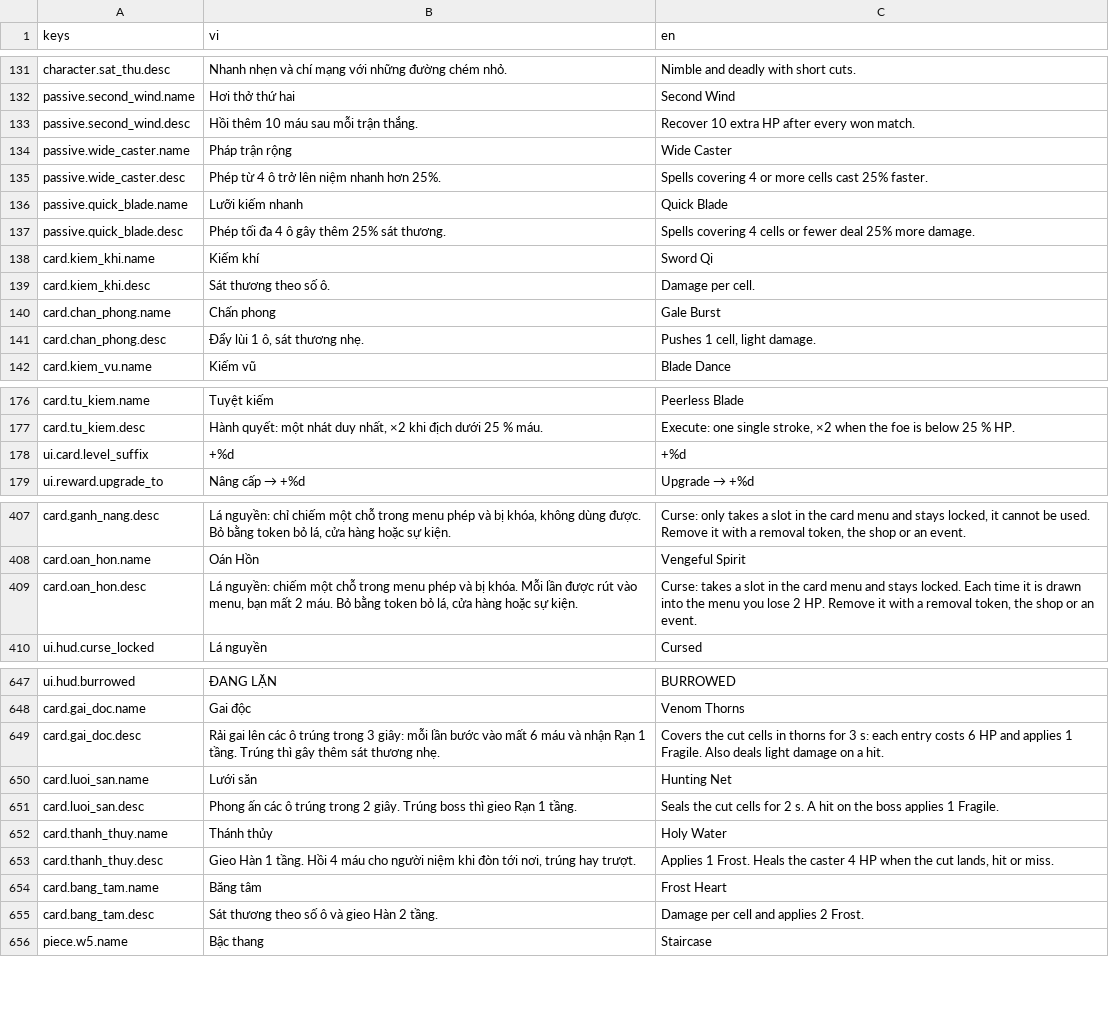
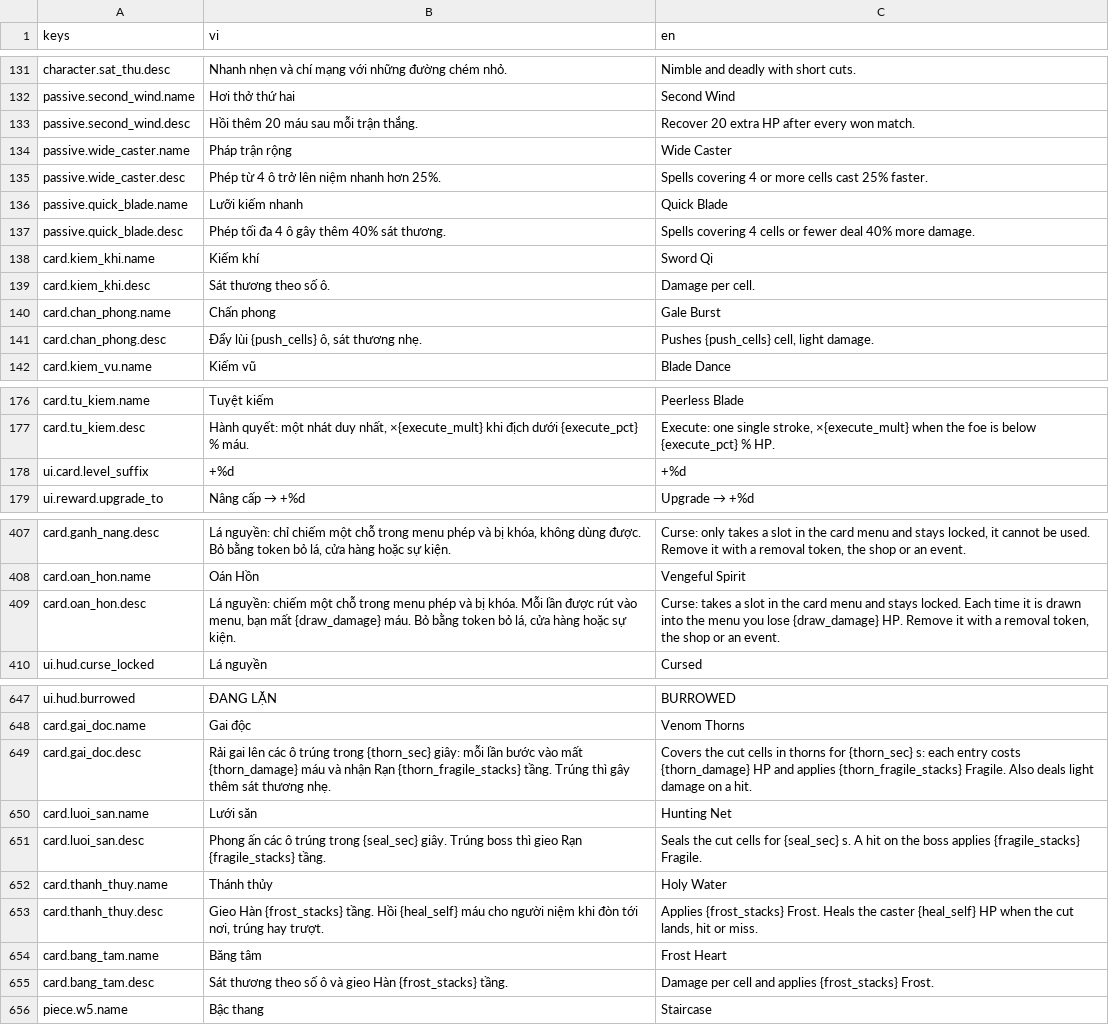
Before and after one commit to datpham02/battle-card, a CSV file: assets/i18n/strings.csv, drawn as a sheet; only a part is shown, gaps mark what is left out; the diff covers the shown part only; the diff names each change by its address in the sheet, - before the commit and + after, or states it on an @@ line.

```diff
--- a/assets/i18n/strings.csv
+++ b/assets/i18n/strings.csv
-B133 (vi): Hồi thêm 10 máu sau mỗi trận thắng.
+B133 (vi): Hồi thêm 20 máu sau mỗi trận thắng.
-C133 (en): Recover 10 extra HP after every won match.
+C133 (en): Recover 20 extra HP after every won match.
-B137 (vi): Phép tối đa 4 ô gây thêm 25% sát thương.
+B137 (vi): Phép tối đa 4 ô gây thêm 40% sát thương.
-C137 (en): …fewer deal 25% more damage.
+C137 (en): …fewer deal 40% more damage.
-B141 (vi): Đẩy lùi 1 ô, sát thương nhẹ.
+B141 (vi): Đẩy lùi {push_cells} ô, sát thương nhẹ.
-C141 (en): Pushes 1 cell, light damage.
+C141 (en): Pushes {push_cells} cell, light damage.
-B177 (vi): …duy nhất, ×2 khi địch dưới 25 % máu.
+B177 (vi): …duy nhất, ×{execute_mult} khi địch dưới {execute_pct} % máu.
-C177 (en): …single stroke, ×2 when the foe is below 25 % HP.
+C177 (en): …single stroke, ×{execute_mult} when the foe is below {execute_pct} % HP.
-B409 (vi): …bạn mất 2 máu. Bỏ…
+B409 (vi): …bạn mất {draw_damage} máu. Bỏ…
-C409 (en): …you lose 2 HP. Remove…
+C409 (en): …you lose {draw_damage} HP. Remove…
-B649 (vi): …trúng trong 3 giây: mỗi lần bước vào mất 6 máu và nhận Rạn 1 tầng. Trúng…
+B649 (vi): …trúng trong {thorn_sec} giây: mỗi lần bước vào mất {thorn_damage} máu và nhận Rạn {thorn_fragile_stacks} tầng. Trúng…
-C649 (en): …thorns for 3 s: each entry costs 6 HP and applies 1 Fragile. Also…
+C649 (en): …thorns for {thorn_sec} s: each entry costs {thorn_damage} HP and applies {thorn_fragile_stacks} Fragile. Also…
-B651 (vi): …trúng trong 2 giây. Trúng boss thì gieo Rạn 1 tầng.
+B651 (vi): …trúng trong {seal_sec} giây. Trúng boss thì gieo Rạn {fragile_stacks} tầng.
-C651 (en): …cells for 2 s. A hit on the boss applies 1 Fragile.
+C651 (en): …cells for {seal_sec} s. A hit on the boss applies {fragile_stacks} Fragile.
-B653 (vi): Gieo Hàn 1 tầng. Hồi 4 máu cho…
+B653 (vi): Gieo Hàn {frost_stacks} tầng. Hồi {heal_self} máu cho…
-C653 (en): Applies 1 Frost. Heals the caster 4 HP when…
+C653 (en): Applies {frost_stacks} Frost. Heals the caster {heal_self} HP when…
-B655 (vi): …gieo Hàn 2 tầng.
+B655 (vi): …gieo Hàn {frost_stacks} tầng.
-C655 (en): Damage per cell and applies 2 Frost.
+C655 (en): Damage per cell and applies {frost_stacks} Frost.
```
Also changed, not shown: 48 edited cells elsewhere in this file, 46 other files.
